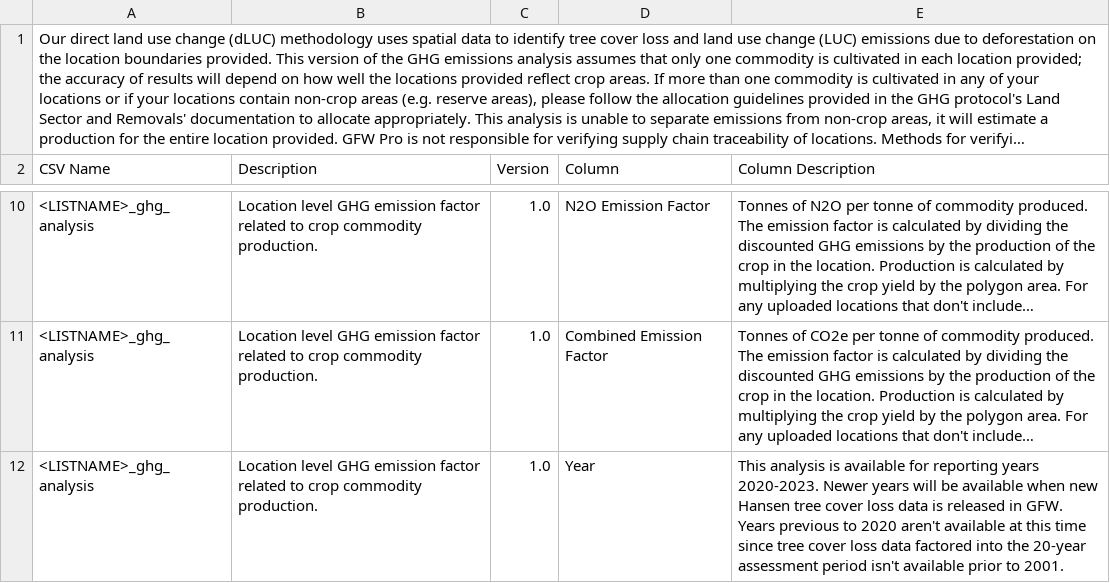
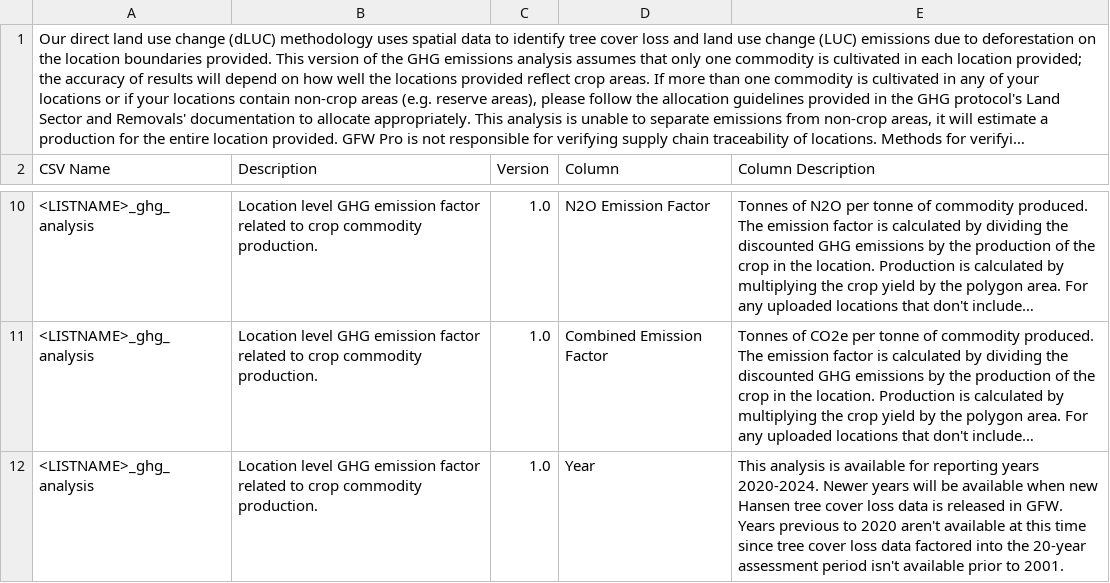
Before and after one commit to wri/gfw-microservices, a CSV file: apps/microservices/list-downloader/src/assets/readme/ghg_readme.csv, drawn as a sheet; only a part is shown, gaps mark what is left out; long unchanged cells end in …; the diff names each change by its address in the sheet, - before the commit and + after, or states it on an @@ line.

Commit message:
feat(microservices-list-downloader): updating TCL data reference on GHG Readme file

```diff
--- a/apps/microservices/list-downloader/src/assets/readme/ghg_readme.csv
+++ b/apps/microservices/list-downloader/src/assets/readme/ghg_readme.csv
-E12 (Column Description): …reporting years 2020-2023. Newer years…
+E12 (Column Description): …reporting years 2020-2024. Newer years…
```
